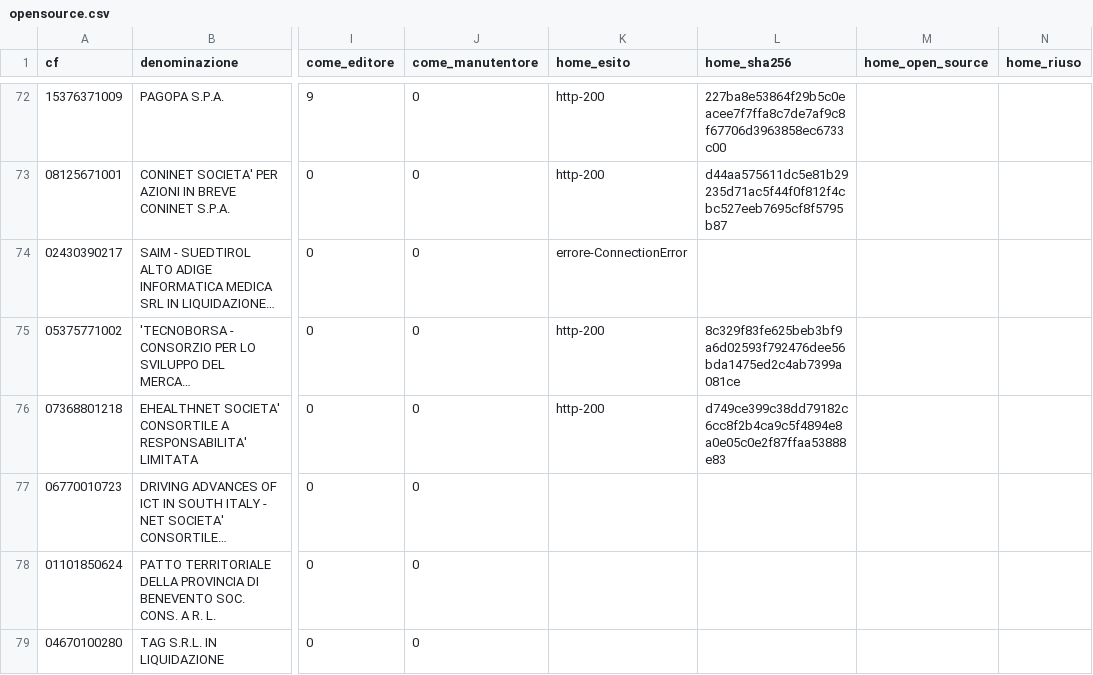
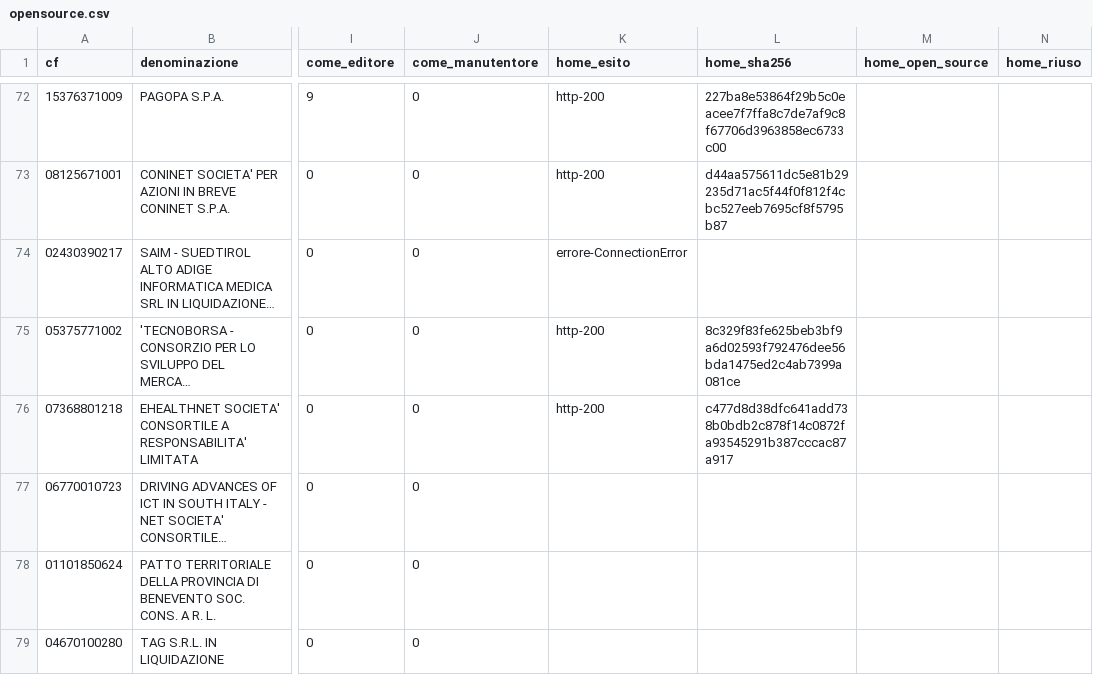
Before and after one commit to mxmap-it/analisi-spesa-ict, a CSV file: dati/inhouse/opensource.csv, drawn as a sheet; only a part is shown, gaps mark what is left out; long unchanged cells end in …; the diff covers the shown part only; the diff names each change by its address in the sheet, - before the commit and + after, or states it on an @@ line.

```diff
--- a/dati/inhouse/opensource.csv
+++ b/dati/inhouse/opensource.csv
-L76 (home_sha256): d749ce399c38dd79182c6cc8f2b4ca9c5f4894e8a0e05c0e2f87ffaa53888e83
+L76 (home_sha256): c477d8d38dfc641add738b0bdb2c878f14c0872fa93545291b387cccac87a917
```
Also changed, not shown: 9 added rows and 15 edited cells elsewhere in this file, docs/dati/inhouse/opensource.csv, sito/static/dati/inhouse/opensource.csv, 26 other files.
